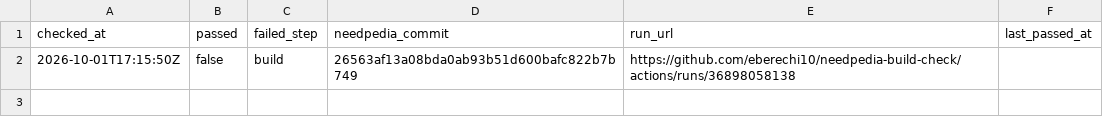
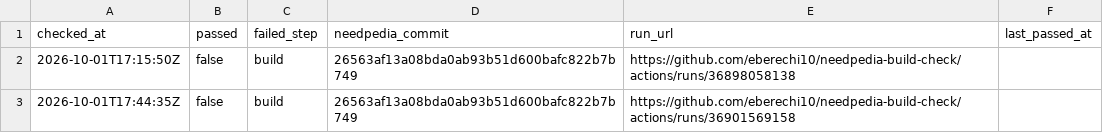
Before and after one commit to eberechi10/needpedia-build-check, a CSV file: results/history.csv, drawn as a sheet; the diff names each change by its address in the sheet, - before the commit and + after, or states it on an @@ line.

```diff
--- a/results/history.csv
+++ b/results/history.csv
+row 3: 2026-10-01T17:44:35Z | false | build | 26563af13a08bda0ab93b51d600bafc822b7b749 | https://github.com/eberechi10/needpedia-build-check/actions/runs/36901569158
```
Also changed, not shown: 3 other files.
